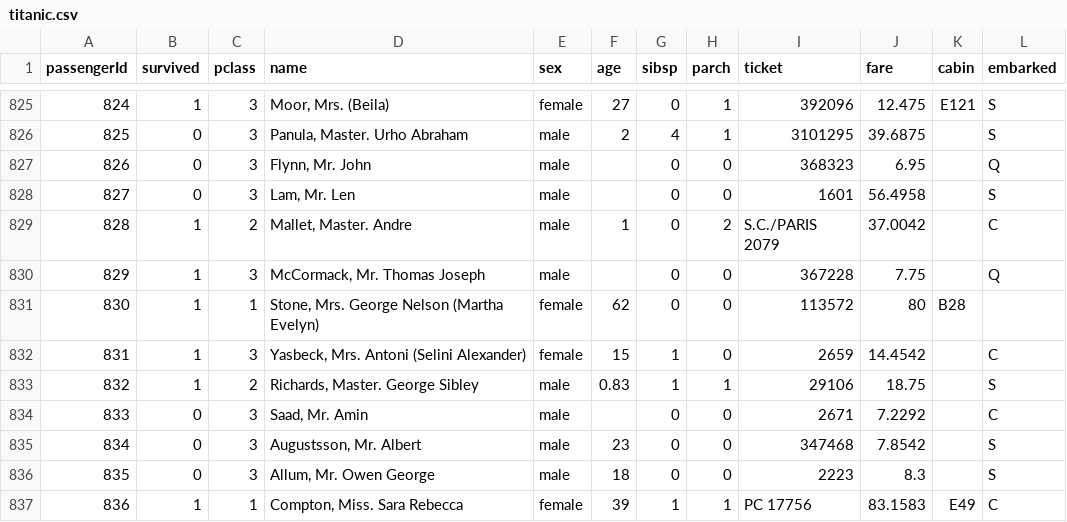
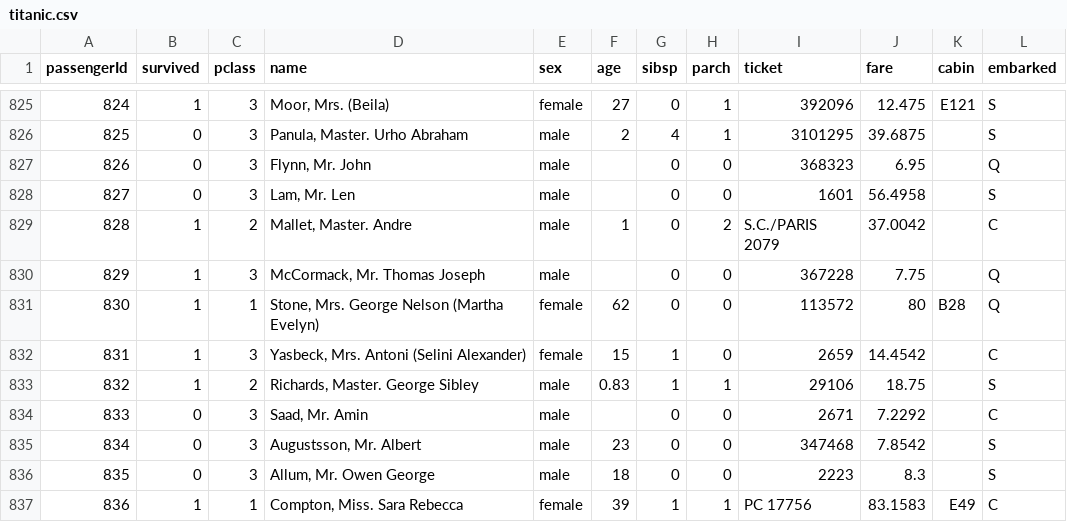
Before and after one commit to mahmoudharding/dsc201, a CSV file: data/titanic.csv, drawn as a sheet; only a part is shown, gaps mark what is left out.

Commit message:
Update titanic.csv

```diff
--- a/data/titanic.csv
+++ b/data/titanic.csv
@@ -830,3 +830,3 @@ passengerId,survived,pclass,name,sex,age,sibsp,parch,ticket,fare,cabin,embarked
 829,1,3,"McCormack, Mr. Thomas Joseph",male,,0,0,367228,7.75,,Q
-830,1,1,"Stone, Mrs. George Nelson (Martha Evelyn)",female,62,0,0,113572,80,B28,
+830,1,1,"Stone, Mrs. George Nelson (Martha Evelyn)",female,62,0,0,113572,80,B28,Q
 831,1,3,"Yasbeck, Mrs. Antoni (Selini Alexander)",female,15,1,0,2659,14.4542,,C
```
